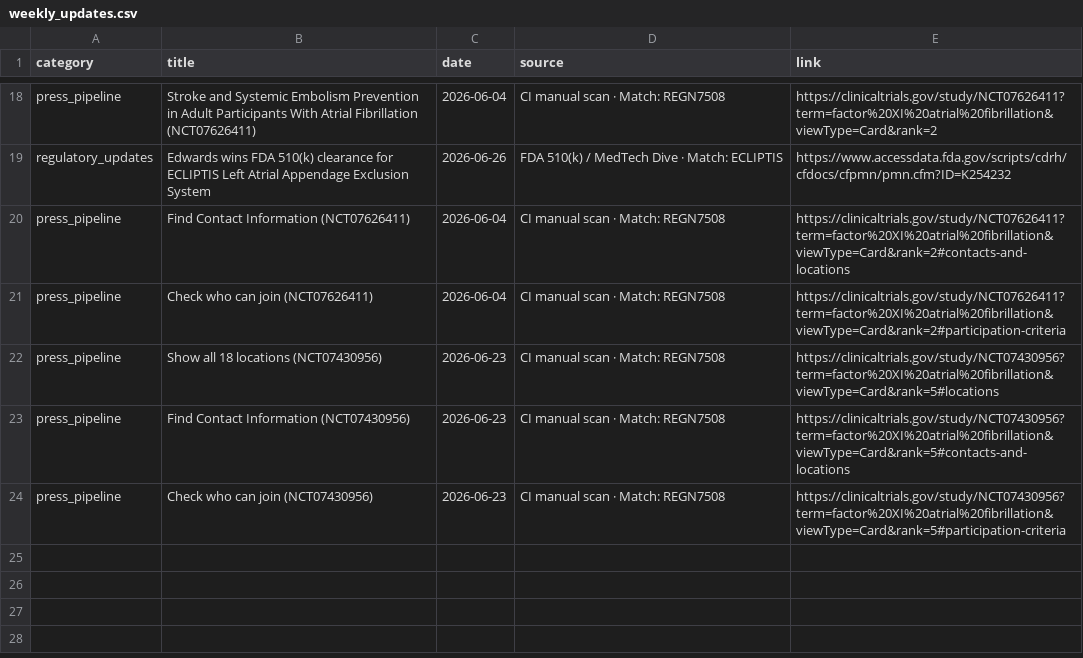
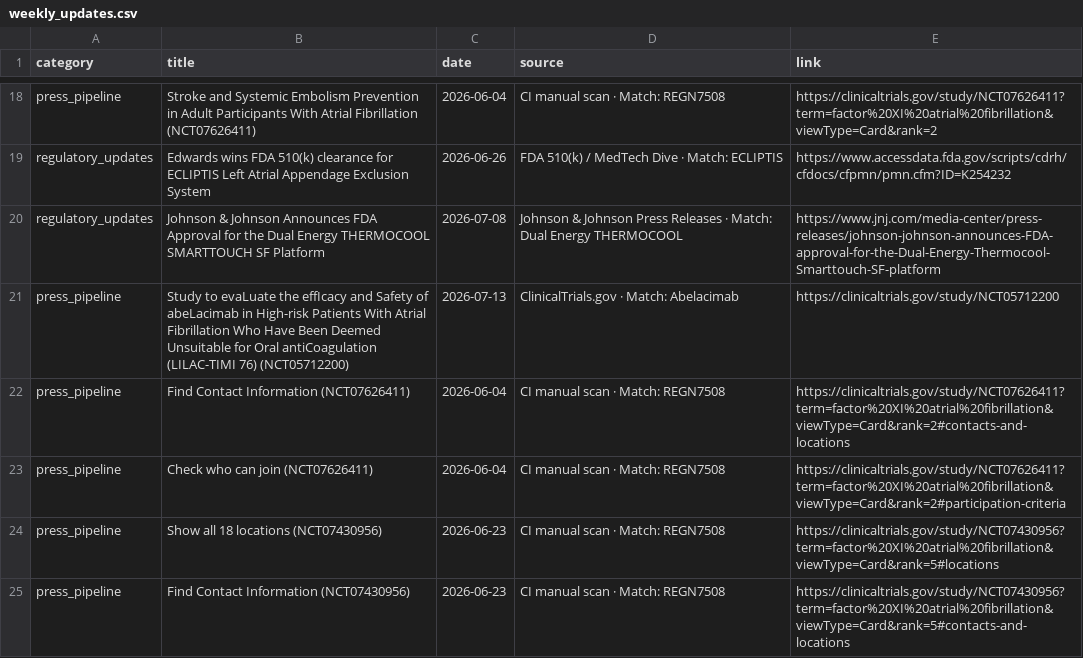
Before and after one commit to rubioisabel134-ai/Afib-dashboard, a CSV file: data/weekly_updates.csv, drawn as a sheet; only a part is shown, gaps mark what is left out; the shorter side is filled out with more unchanged rows; the diff names each change by its address in the sheet, - before the commit and + after, or states it on an @@ line.

Commit message:
Add LILAC and J&J dual energy updates

```diff
--- a/data/weekly_updates.csv
+++ b/data/weekly_updates.csv
+row 20: regulatory_updates | Johnson & Johnson Announces FDA Approval for the Dual Energy THERMOCOOL SMARTTOUCH SF Platform | 2026-07-08 | Johnson & Johnson Press Releases · Match: Dual Energy THERMOCOOL | https://www.jnj.com/media-center/press-releases/johnson-johnson-announces-FDA-approval-for-the-Dual-Energy-Thermocool-Smarttouch-SF-platform
+row 21: press_pipeline | Study to evaLuate the effIcacy and Safety of abeLacimab in High-risk Patients With Atrial Fibrillation Who Have Been Deemed Unsuitable for Oral antiCoagulation (LILAC-TIMI 76) (NCT05712200) | 2026-07-13 | ClinicalTrials.gov · Match: Abelacimab | https://clinicaltrials.gov/study/NCT05712200
```
Also changed, not shown: 1 other file.
